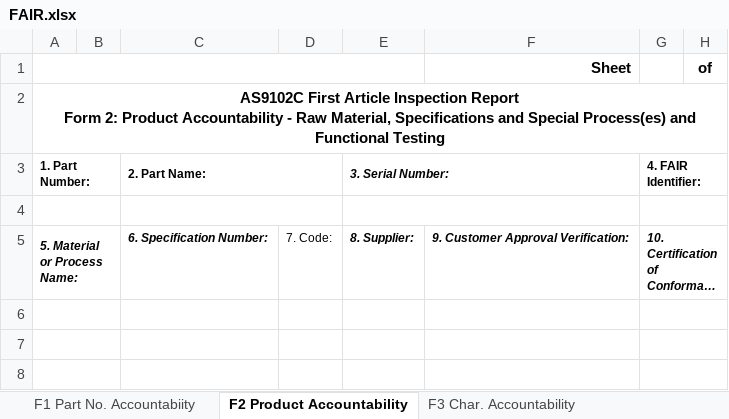
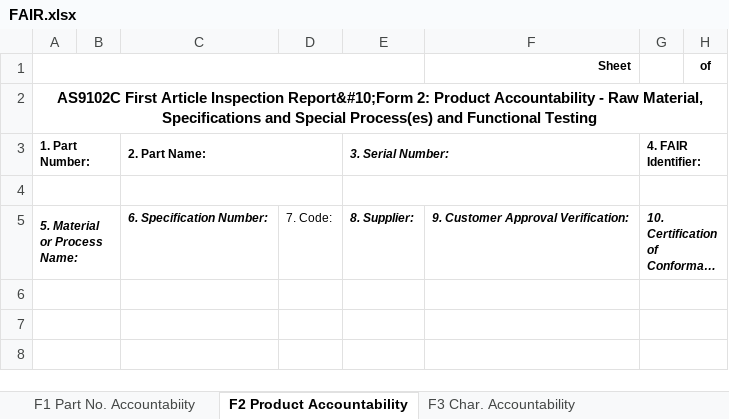
Before and after one commit to NukaW0rld/Revision-Reconciliation, an Excel workbook: assets/part1/FAIR.xlsx, sheet F2 Product Accountability, drawn as a sheet; only a part is shown; long unchanged cells end in …; values as stored, in another font and other column widths than the file's, no borders; ↵ is a line break in a cell; the diff names each change by its address in the sheet, - before the commit and + after, or states it on an @@ line.

```diff
--- a/assets/part1/FAIR.xlsx (sheet F2 Product Accountability)
+++ b/assets/part1/FAIR.xlsx (sheet F2 Product Accountability)
@@ F1 text size: smaller @@
@@ H1 text size: smaller @@
-A2: …Article Inspection Report ↵ Form 2: Product…
+A2: …Article Inspection Report&#10;Form 2: Product…
```
Also changed, not shown: sheet F3 Char. Accountability, sheet F1 Part No. Accountabiity, charts or pictures, 1 other file.
